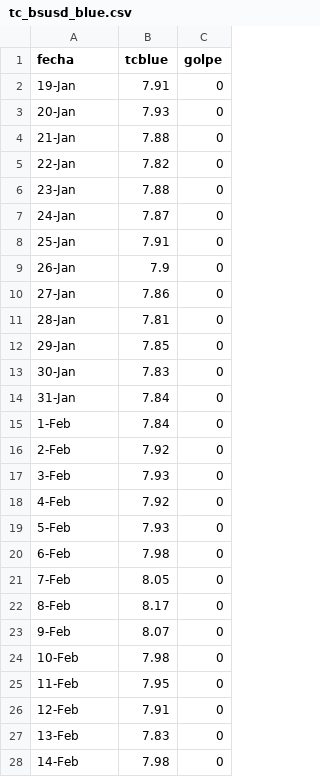
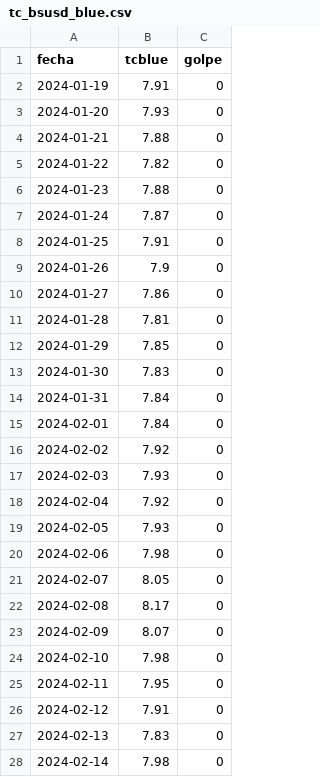
Before and after one commit to rogon666/UMSA, a CSV file: MLMLG/datos/tc_bsusd_blue.csv, drawn as a sheet; only a part is shown; the diff covers the shown part only.

Commit message:
Update tc_bsusd_blue.csv

```diff
--- a/MLMLG/datos/tc_bsusd_blue.csv
+++ b/MLMLG/datos/tc_bsusd_blue.csv
@@ -1,28 +1,28 @@
 fecha,tcblue,golpe
-19-Jan,7.91,0
-20-Jan,7.93,0
-21-Jan,7.88,0
-22-Jan,7.82,0
-23-Jan,7.88,0
-24-Jan,7.87,0
-25-Jan,7.91,0
-26-Jan,7.9,0
-27-Jan,7.86,0
-28-Jan,7.81,0
-29-Jan,7.85,0
-30-Jan,7.83,0
-31-Jan,7.84,0
-1-Feb,7.84,0
-2-Feb,7.92,0
-3-Feb,7.93,0
-4-Feb,7.92,0
-5-Feb,7.93,0
-6-Feb,7.98,0
-7-Feb,8.05,0
-8-Feb,8.17,0
-9-Feb,8.07,0
-10-Feb,7.98,0
-11-Feb,7.95,0
-12-Feb,7.91,0
-13-Feb,7.83,0
-14-Feb,7.98,0
+2024-01-19,7.91,0
+2024-01-20,7.93,0
+2024-01-21,7.88,0
+2024-01-22,7.82,0
+2024-01-23,7.88,0
+2024-01-24,7.87,0
+2024-01-25,7.91,0
+2024-01-26,7.9,0
+2024-01-27,7.86,0
+2024-01-28,7.81,0
+2024-01-29,7.85,0
+2024-01-30,7.83,0
+2024-01-31,7.84,0
+2024-02-01,7.84,0
+2024-02-02,7.92,0
+2024-02-03,7.93,0
+2024-02-04,7.92,0
+2024-02-05,7.93,0
+2024-02-06,7.98,0
+2024-02-07,8.05,0
+2024-02-08,8.17,0
+2024-02-09,8.07,0
+2024-02-10,7.98,0
+2024-02-11,7.95,0
+2024-02-12,7.91,0
+2024-02-13,7.83,0
+2024-02-14,7.98,0
```
Also changed, not shown: 152 edited cells elsewhere in this file.
